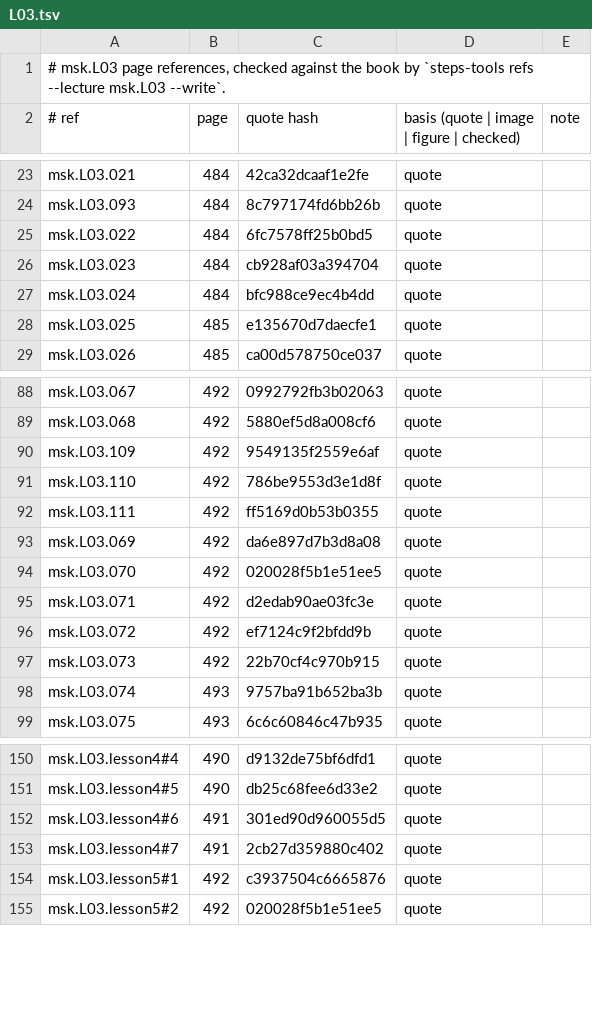
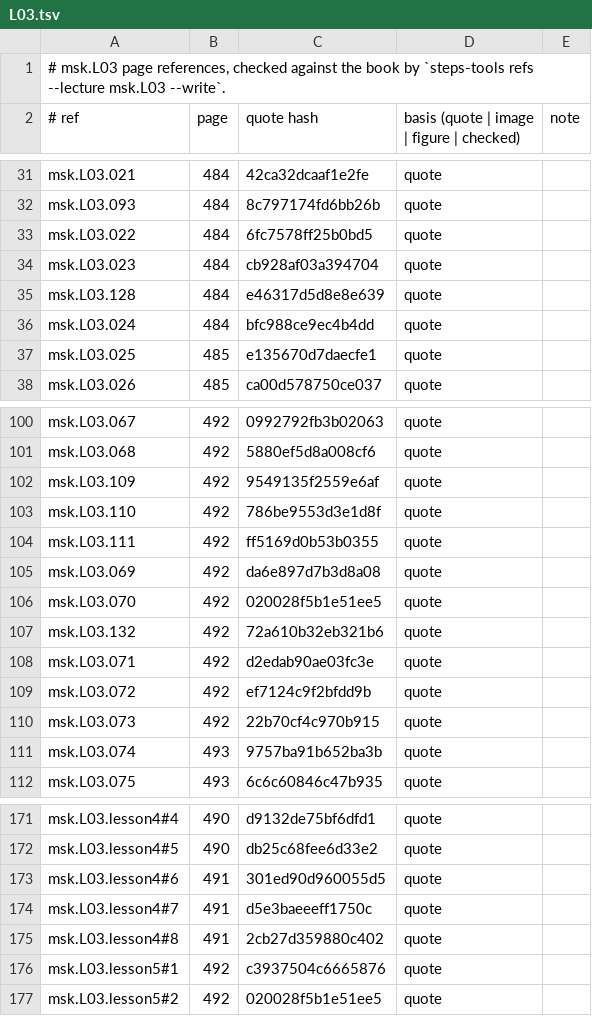
Before and after one commit to MohamedRef/Steps-app, a TSV file: content/book-refs/msk/L03.tsv, drawn as a sheet; only a part is shown, gaps mark what is left out; the diff covers the shown part only.

```diff
--- a/content/book-refs/msk/L03.tsv
+++ b/content/book-refs/msk/L03.tsv
@@ -26,2 +34,3 @@ msk.L03.022	484	6fc7578ff25b0bd5	quote
 msk.L03.023	484	cb928af03a394704	quote	
+msk.L03.128	484	e46317d5d8e8e639	quote	
 msk.L03.024	484	bfc988ce9ec4b4dd	quote	
@@ -94,2 +106,3 @@ msk.L03.069	492	da6e897d7b3d8a08	quote
 msk.L03.070	492	020028f5b1e51ee5	quote	
+msk.L03.132	492	72a610b32eb321b6	quote	
 msk.L03.071	492	d2edab90ae03fc3e	quote	
@@ -152,3 +173,4 @@ msk.L03.lesson4#5	490	db25c68fee6d33e2	quote
 msk.L03.lesson4#6	491	301ed90d960055d5	quote	
-msk.L03.lesson4#7	491	2cb27d359880c402	quote	
+msk.L03.lesson4#7	491	d5e3baeeeff1750c	quote	
+msk.L03.lesson4#8	491	2cb27d359880c402	quote	
 msk.L03.lesson5#1	492	c3937504c6665876	quote	
```
Also changed, not shown: 21 added rows and 14 edited cells elsewhere in this file, 2 other files.
